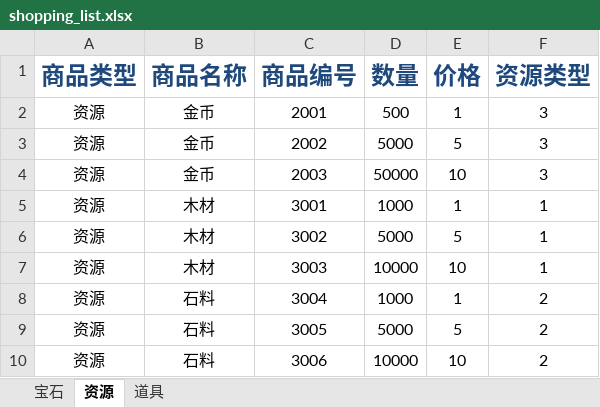
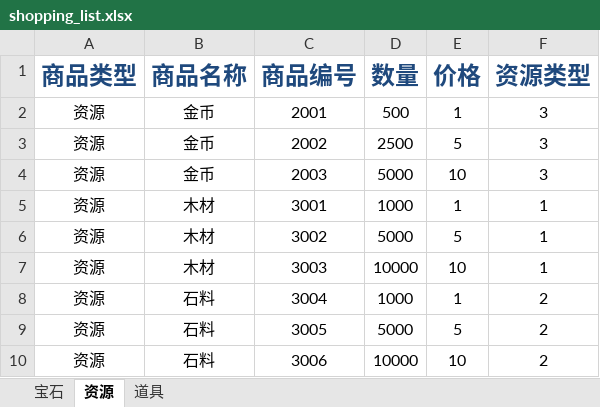
Before and after one commit to gaofeiii/Dino.game-server, an Excel workbook: const/shopping_list.xlsx, sheet 资源, drawn as a sheet; values as stored, in another font and other column widths than the file's, no borders; the diff names each change by its address in the sheet, - before the commit and + after, or states it on an @@ line.

```diff
--- a/const/shopping_list.xlsx (sheet 资源)
+++ b/const/shopping_list.xlsx (sheet 资源)
-D3 (数量): 5000
+D3 (数量): 2500
-D4 (数量): 50000
+D4 (数量): 5000
```
Also changed, not shown: 4 other files.
